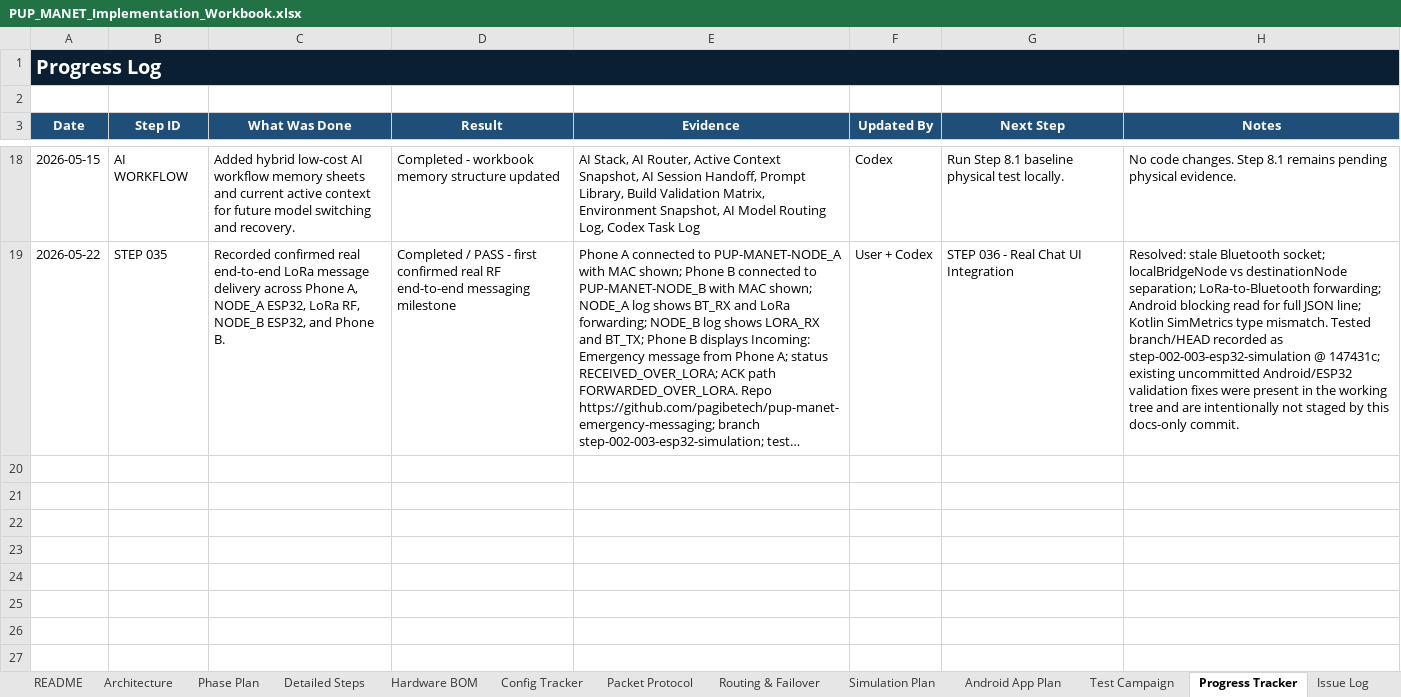
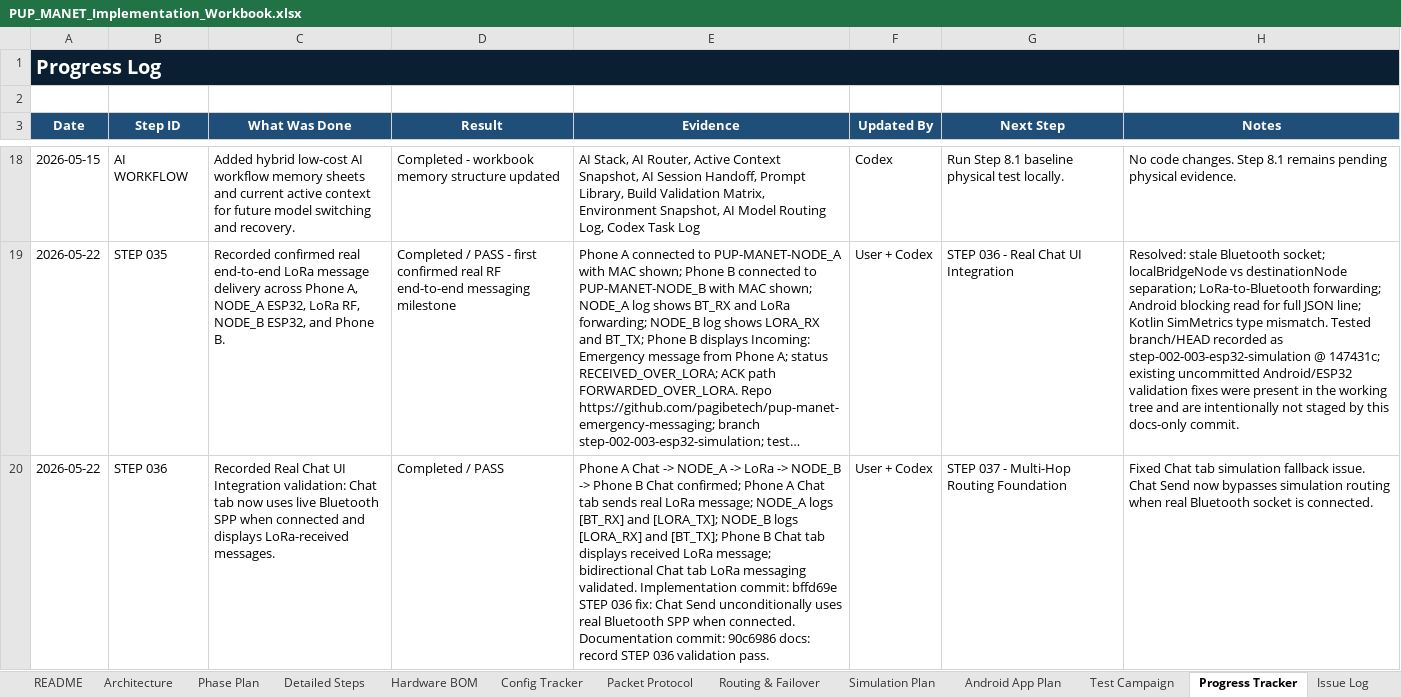
Before and after one commit to pagibetech/pup-manet-emergency-messaging, an Excel workbook: docs/workbook/PUP_MANET_Implementation_Workbook.xlsx, sheet Progress Tracker, drawn as a sheet; only a part is shown, gaps mark what is left out; long unchanged cells end in …; values as stored, in another font and other column widths than the file's, no borders; the diff names each change by its address in the sheet, - before the commit and + after, or states it on an @@ line.

Commit message:
docs: update workbook for STEP 036 chat validation

```diff
--- a/docs/workbook/PUP_MANET_Implementation_Workbook.xlsx (sheet Progress Tracker)
+++ b/docs/workbook/PUP_MANET_Implementation_Workbook.xlsx (sheet Progress Tracker)
+row 20: 2026-05-22 | STEP 036 | Recorded Real Chat UI Integration validation: Chat tab now uses live Bluetooth SPP when connected and displays LoRa-received messages. | Completed / PASS | Phone A Chat -> NODE_A -> LoRa -> NODE_B -> Phone B Chat confirmed; Phone A Chat tab sends real LoRa message; NODE_A logs [BT_RX] and [LORA_TX]; NODE_B logs [LORA_RX] and [BT_TX]; Phone B Chat tab displays received LoRa message; bidirectional Chat tab LoRa messaging validated. Implementation commit: bffd69e STEP 036 fix: Chat Send unconditionally uses real Bluetooth SPP when connected. Documentation commit: 90c6986 docs: record STEP 036 validation pass. | User + Codex | STEP 037 - Multi-Hop Routing Foundation | Fixed Chat tab simulation fallback issue. Chat Send now bypasses simulation routing when real Bluetooth socket is connected.
```
Also changed, not shown: sheet Detailed Steps, sheet Active Context Snapshot, sheet Codex Task Log, sheet AI Session Handoff, sheet AI Model Routing Log, sheet Build Validation Matrix, 1 more sheet.
